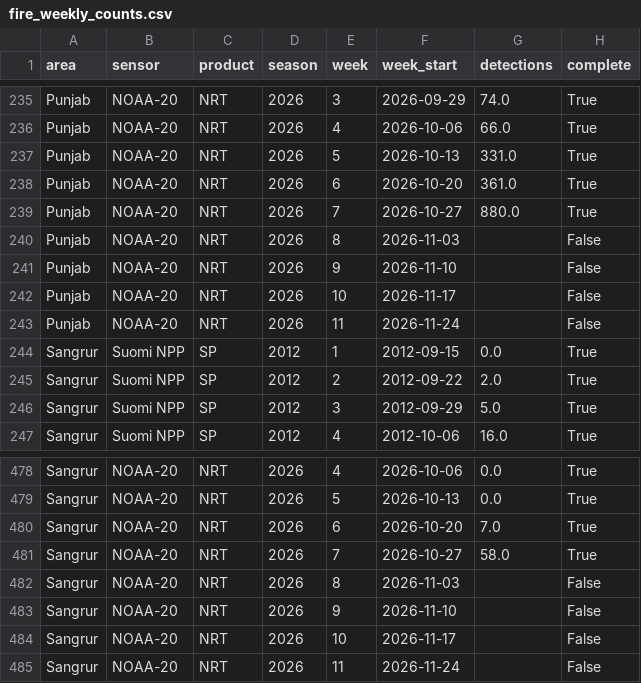
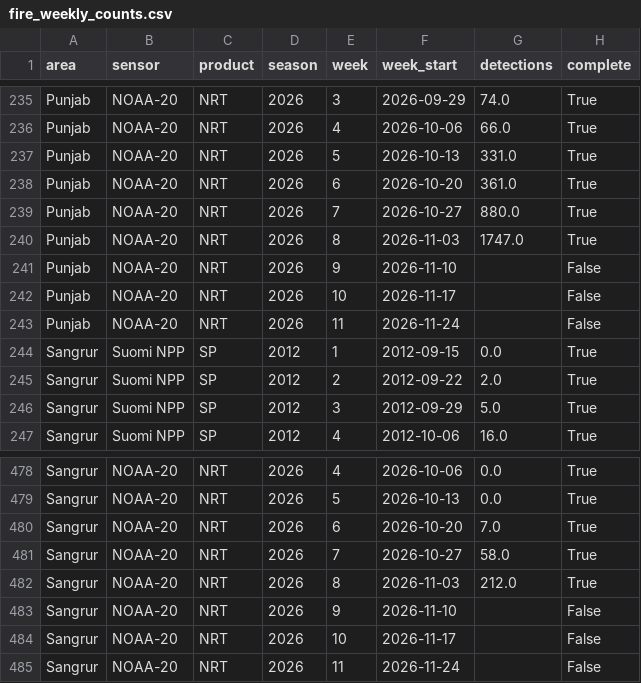
Before and after one commit to Panther2010/India-Space-Mission-Intelligence, a CSV file: data/processed/fire_weekly_counts.csv, drawn as a sheet; only a part is shown, gaps mark what is left out.

```diff
--- a/data/processed/fire_weekly_counts.csv
+++ b/data/processed/fire_weekly_counts.csv
@@ -239,3 +239,3 @@ Punjab,NOAA-20,NRT,2026,6,2026-10-20,361.0,True
 Punjab,NOAA-20,NRT,2026,7,2026-10-27,880.0,True
-Punjab,NOAA-20,NRT,2026,8,2026-11-03,,False
+Punjab,NOAA-20,NRT,2026,8,2026-11-03,1747.0,True
 Punjab,NOAA-20,NRT,2026,9,2026-11-10,,False
@@ -481,3 +481,3 @@ Sangrur,NOAA-20,NRT,2026,6,2026-10-20,7.0,True
 Sangrur,NOAA-20,NRT,2026,7,2026-10-27,58.0,True
-Sangrur,NOAA-20,NRT,2026,8,2026-11-03,,False
+Sangrur,NOAA-20,NRT,2026,8,2026-11-03,212.0,True
 Sangrur,NOAA-20,NRT,2026,9,2026-11-10,,False
```
Also changed, not shown: data/processed/fire_forecast_check_2026.csv, sources/source_register.csv, 4 other files.
